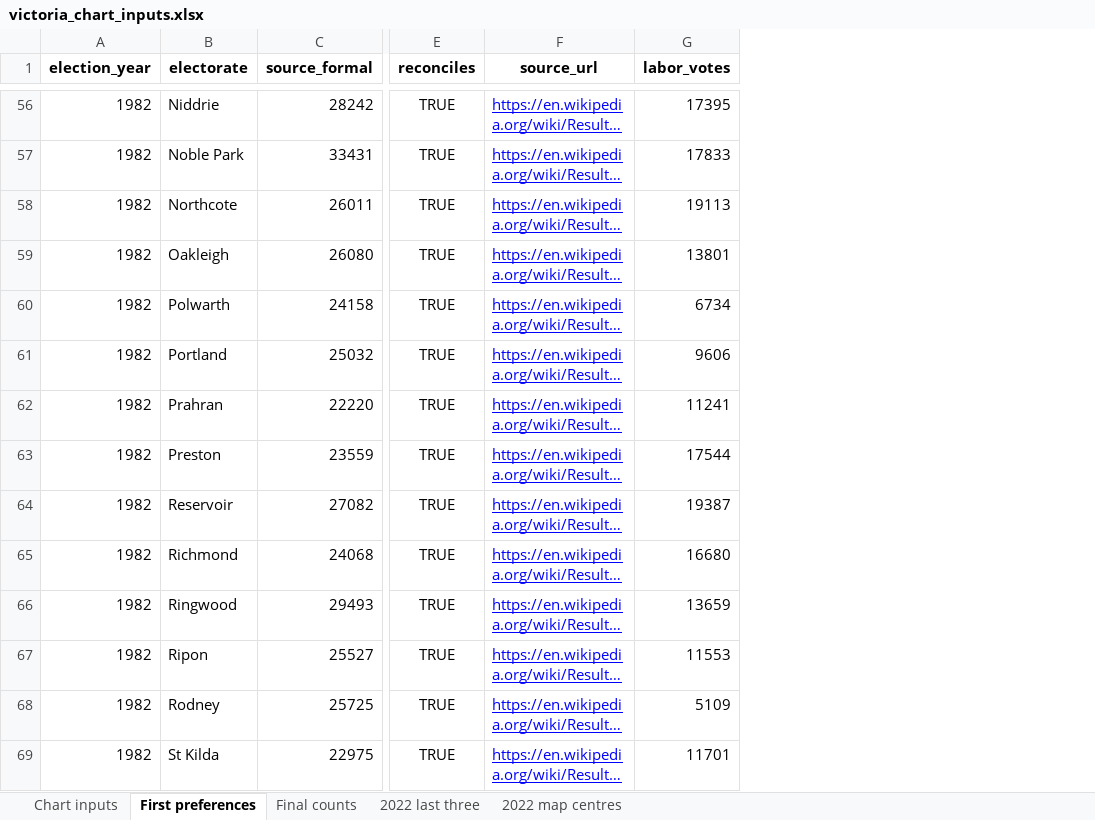
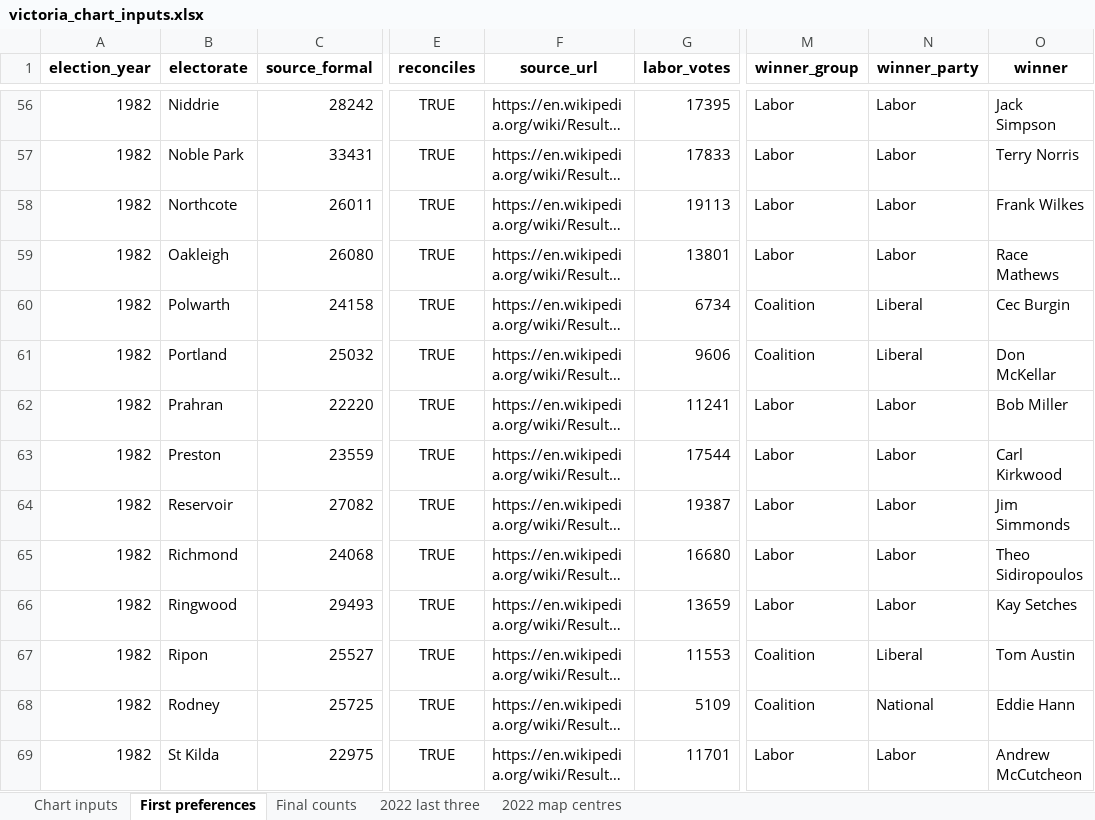
Before and after one commit to kieranadair/vic-elections, an Excel workbook: victoria_chart_inputs.xlsx, sheet First preferences, drawn as a sheet; only a part is shown, gaps mark what is left out; long unchanged cells end in …; values as stored, in another font and other column widths than the file's, no borders; the diff covers the shown part only; the diff names each change by its address in the sheet, - before the commit and + after, or states it on an @@ line.

```diff
--- a/victoria_chart_inputs.xlsx (sheet First preferences)
+++ b/victoria_chart_inputs.xlsx (sheet First preferences)
+column M (winner_group), rows 56-69: Labor | Labor | Labor | Labor | Coalition | Coalition | Labor | Labor | Labor | Labor | Labor | Coalition | Coalition | Labor
+column N (winner_party), rows 56-69: Labor | Labor | Labor | Labor | Liberal | Liberal | Labor | Labor | Labor | Labor | Labor | Liberal | National | Labor
+column O (winner), rows 56-69: Jack Simpson | Terry Norris | Frank Wilkes | Race Mathews | Cec Burgin | Don McKellar | Bob Miller | Carl Kirkwood | Jim Simmonds | Theo Sidiropoulos | Kay Setches | Tom Austin | Eddie Hann | Andrew McCutcheon
@@ F56:F69 underline: on → off, text colour: #0000FF → black @@
```
Also changed, not shown: cell formats elsewhere in this sheet, sheet Chart inputs, 14 other files.
